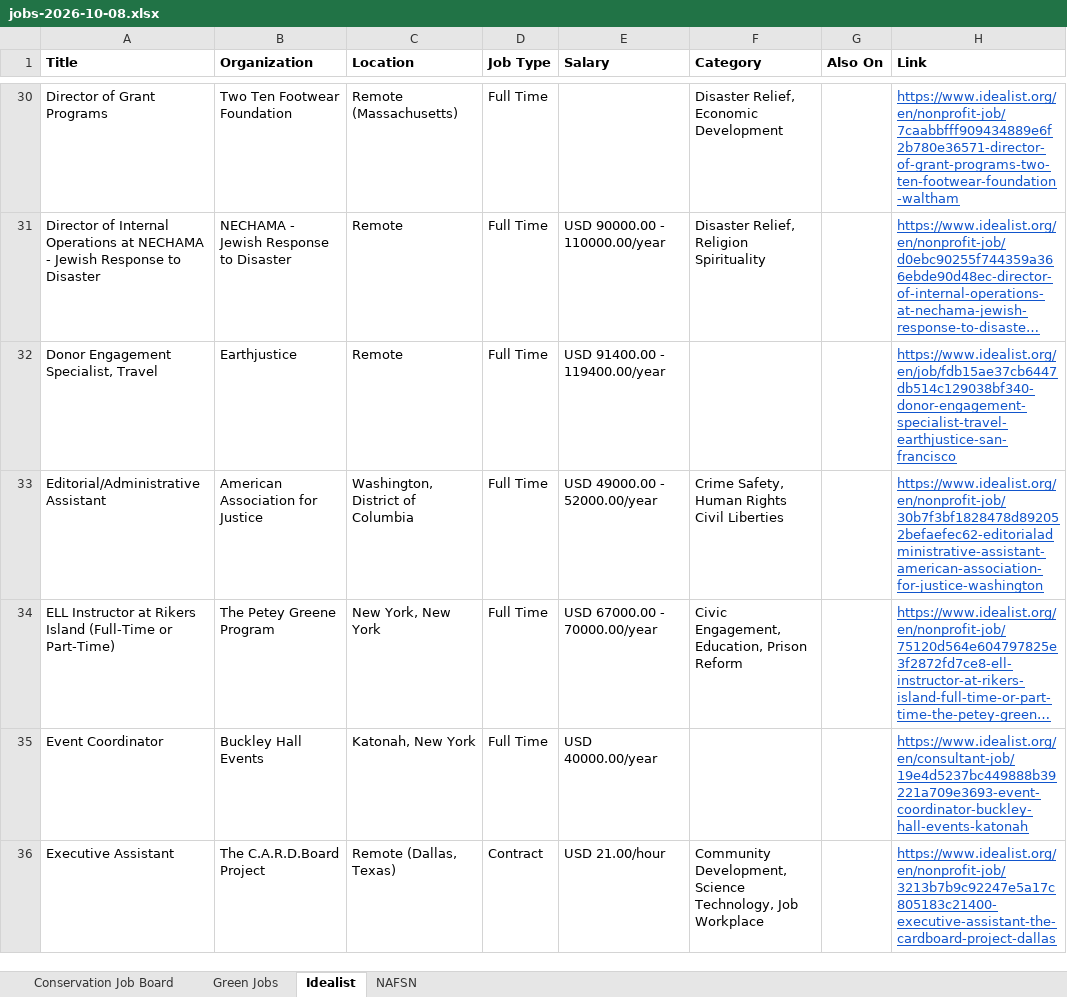
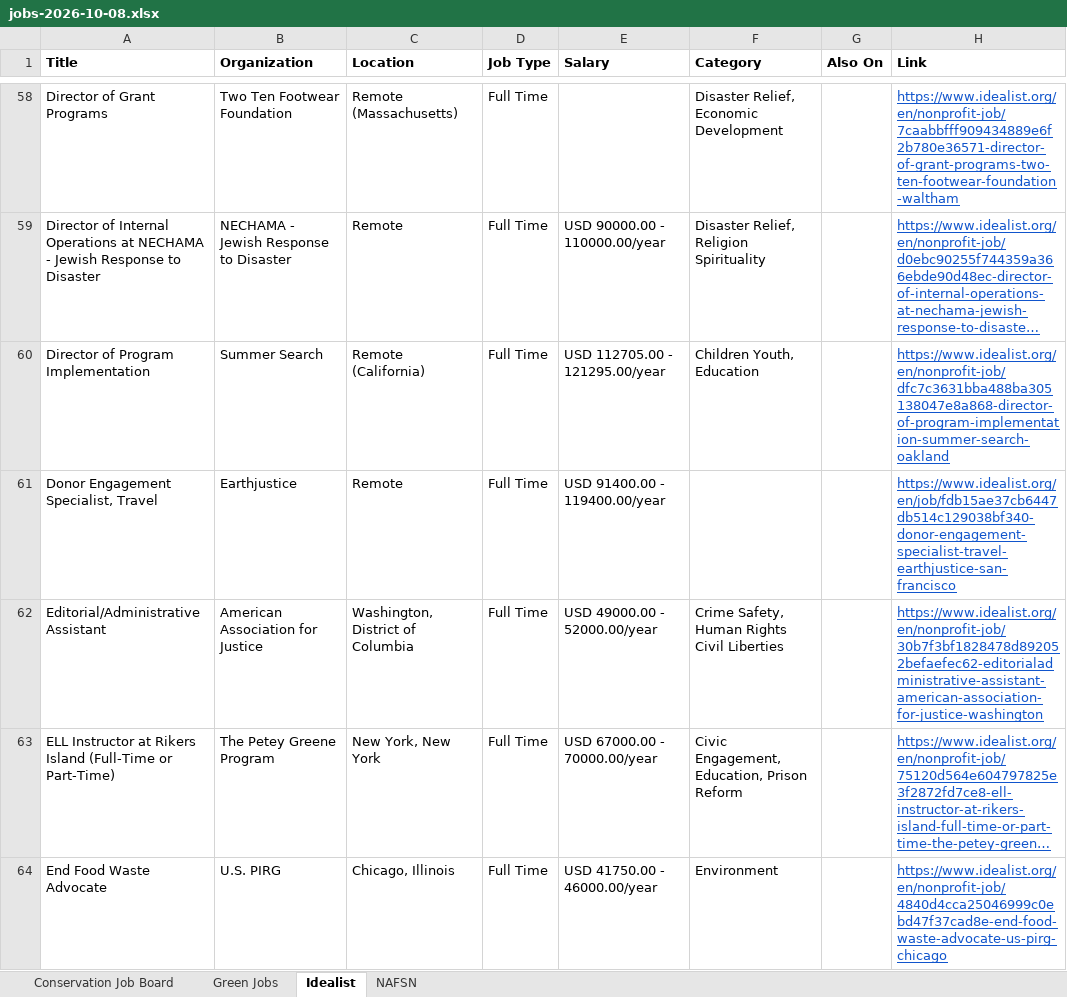
Before and after one commit to dchandarana07/jobs-digest, an Excel workbook: docs/xlsx/jobs-2026-10-08.xlsx, sheet Idealist, drawn as a sheet; only a part is shown, gaps mark what is left out; the shorter side is filled out with more unchanged rows; long unchanged cells end in …; values as stored, in another font and other column widths than the file's, no borders; the diff covers the shown part only; the diff names each change by its address in the sheet, - before the commit and + after, or states it on an @@ line.

```diff
--- a/docs/xlsx/jobs-2026-10-08.xlsx (sheet Idealist)
+++ b/docs/xlsx/jobs-2026-10-08.xlsx (sheet Idealist)
+row 60: Director of Program Implementation | Summer Search | Remote (California) | Full Time | USD 112705.00 - 121295.00/year | Children Youth, Education |  | https://www.idealist.org/en/nonprofit-job/dfc7c3631bba488ba305138047e8a868-director-of-program-implementation-summer-search-oakland
+row 64: End Food Waste Advocate | U.S. PIRG | Chicago, Illinois | Full Time | USD 41750.00 - 46000.00/year | Environment |  | https://www.idealist.org/en/nonprofit-job/4840d4cca25046999c0ebd47f37cad8e-end-food-waste-advocate-us-pirg-chicago
```
Also changed, not shown: 57 added rows and 1 edited cell elsewhere in this sheet, sheet Green Jobs, 4 other files.
